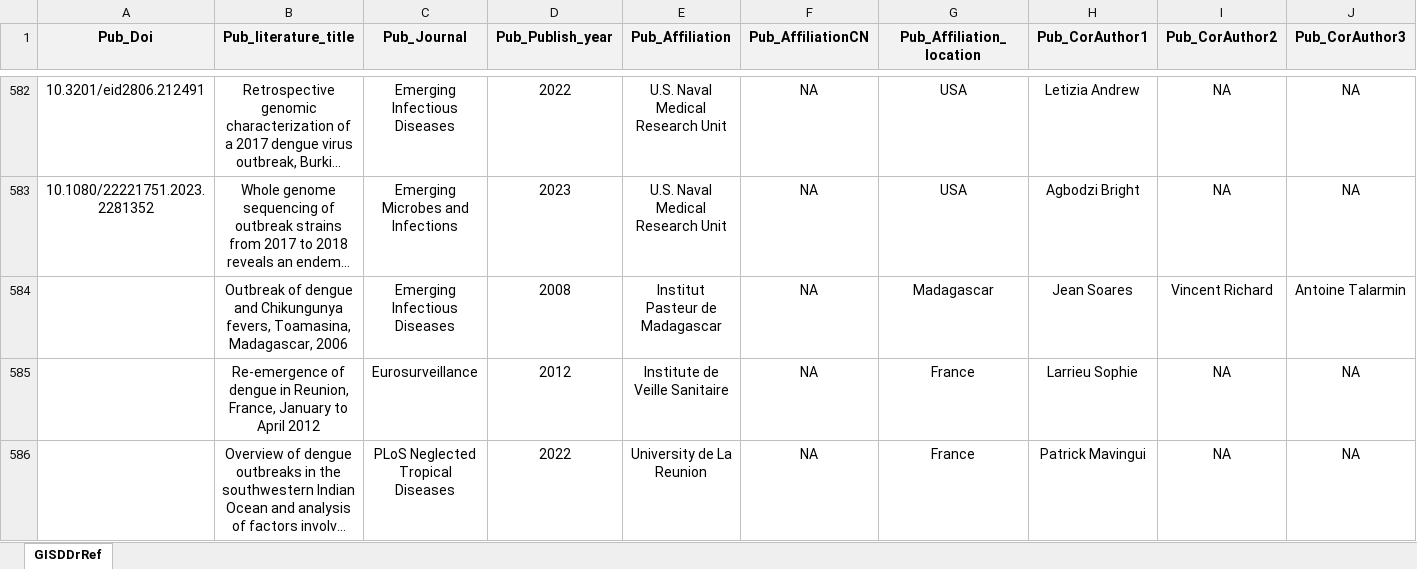
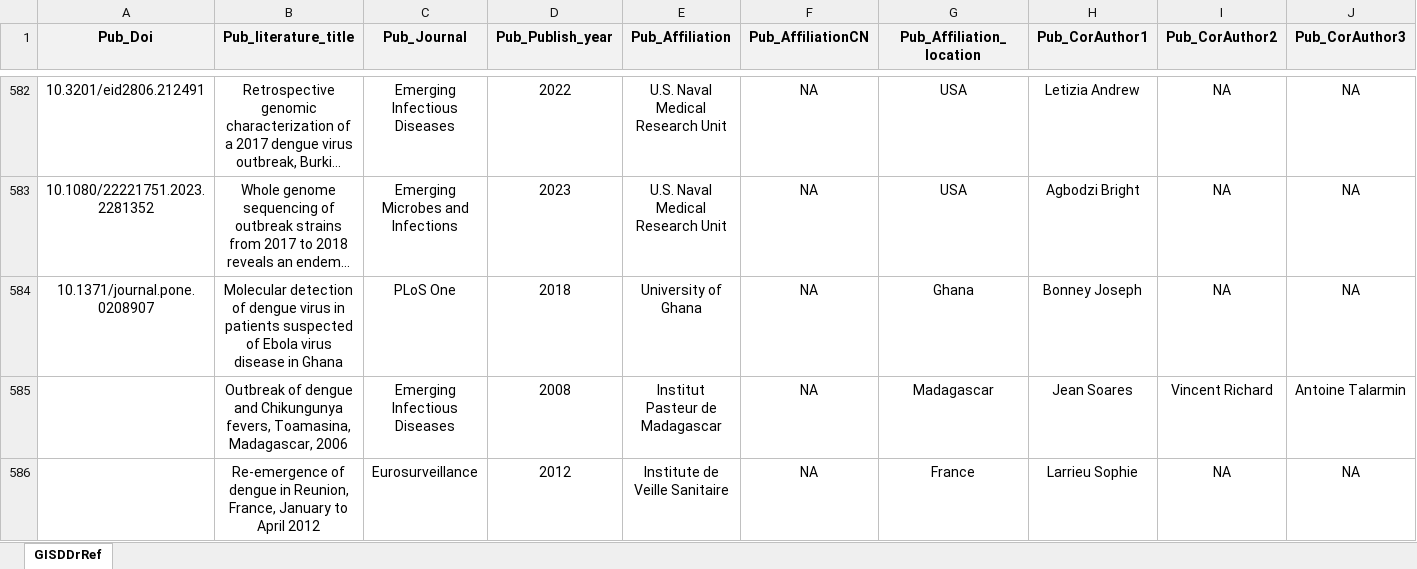
Before and after one commit to GuoXiang9399/GISDDrRef, an Excel workbook: Data/GISDDrRef.xlsx, sheet GISDDrRef, drawn as a sheet; only a part is shown, gaps mark what is left out; the shorter side is filled out with more unchanged rows; long unchanged cells end in …; values as stored, in another font and other column widths than the file's, no borders; rows hold the shown columns only; the diff names each change by its address in the sheet, - before the commit and + after, or states it on an @@ line.

Commit message:
Update GISDDrRef.xlsx

```diff
--- a/Data/GISDDrRef.xlsx (sheet GISDDrRef)
+++ b/Data/GISDDrRef.xlsx (sheet GISDDrRef)
+row 584: 10.1371/journal.pone.0208907 | Molecular detection of dengue virus in patients suspected of Ebola virus disease in Ghana | PLoS One | 2018 | University of Ghana | NA | Ghana | Bonney Joseph | NA | NA
```
